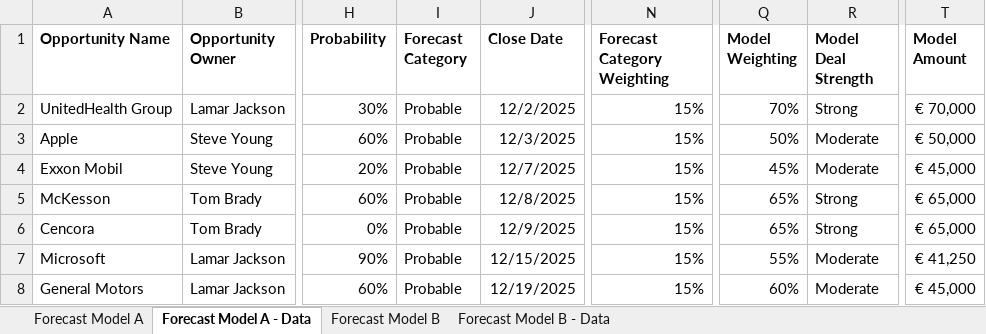
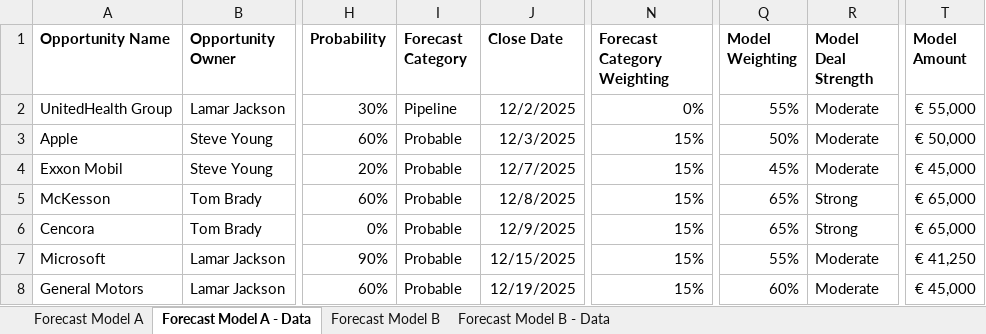
Before and after one commit to jamesasmith84/CoachHub_Forecast, an Excel workbook: CoachHub Case Study Forecast Example.xlsx, sheet Forecast Model A - Data, drawn as a sheet; only a part is shown, gaps mark what is left out; values as stored, in another font and other column widths than the file's, no borders; conditional formats not drawn; the diff names each change by its address in the sheet, - before the commit and + after, or states it on an @@ line.

Commit message:
Add files via upload

```diff
--- a/CoachHub Case Study Forecast Example.xlsx (sheet Forecast Model A - Data)
+++ b/CoachHub Case Study Forecast Example.xlsx (sheet Forecast Model A - Data)
-I2 (Forecast Category): Probable
+I2 (Forecast Category): Pipeline
-N2 (Forecast Category Weighting): 15%
+N2 (Forecast Category Weighting): 0%
-Q2 (Model Weighting): 70%
+Q2 (Model Weighting): 55%
-R2 (Model Deal Strength): Strong
+R2 (Model Deal Strength): Moderate
-T2 (Model Amount): € 70,000
+T2 (Model Amount): € 55,000
```
Also changed, not shown: sheet Forecast Model B - Data.
